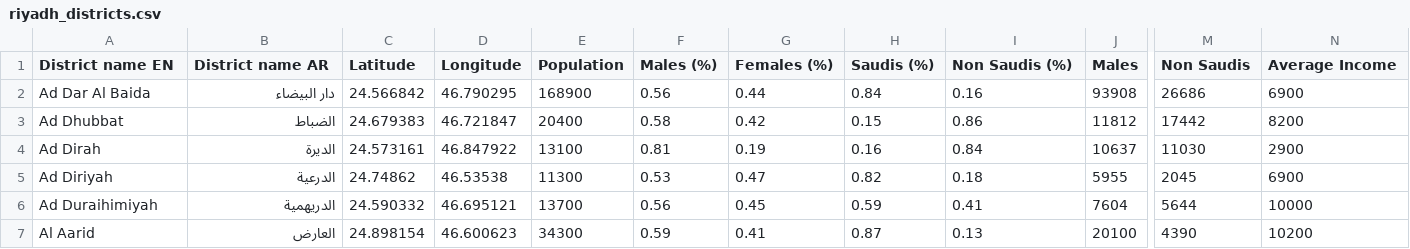
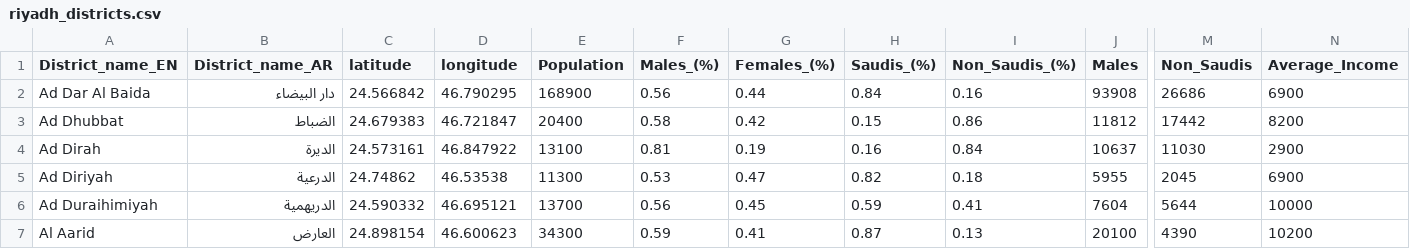
Before and after one commit to alioh/Saudi-Districts-Dataset, a CSV file: riyadh_districts.csv, drawn as a sheet; only a part is shown, gaps mark what is left out; the diff names each change by its address in the sheet, - before the commit and + after, or states it on an @@ line.

```diff
--- a/riyadh_districts.csv
+++ b/riyadh_districts.csv
-A1: District name EN
+A1: District_name_EN
-B1: District name AR
+B1: District_name_AR
-C1: Latitude
+C1: latitude
-D1: Longitude
+D1: longitude
-F1: Males (%)
+F1: Males_(%)
-G1: Females (%)
+G1: Females_(%)
-H1: Saudis (%)
+H1: Saudis_(%)
-I1: Non Saudis (%)
+I1: Non_Saudis_(%)
-M1: Non Saudis
+M1: Non_Saudis
-N1: Average Income
+N1: Average_Income
```
Also changed, not shown: 2 other files.
